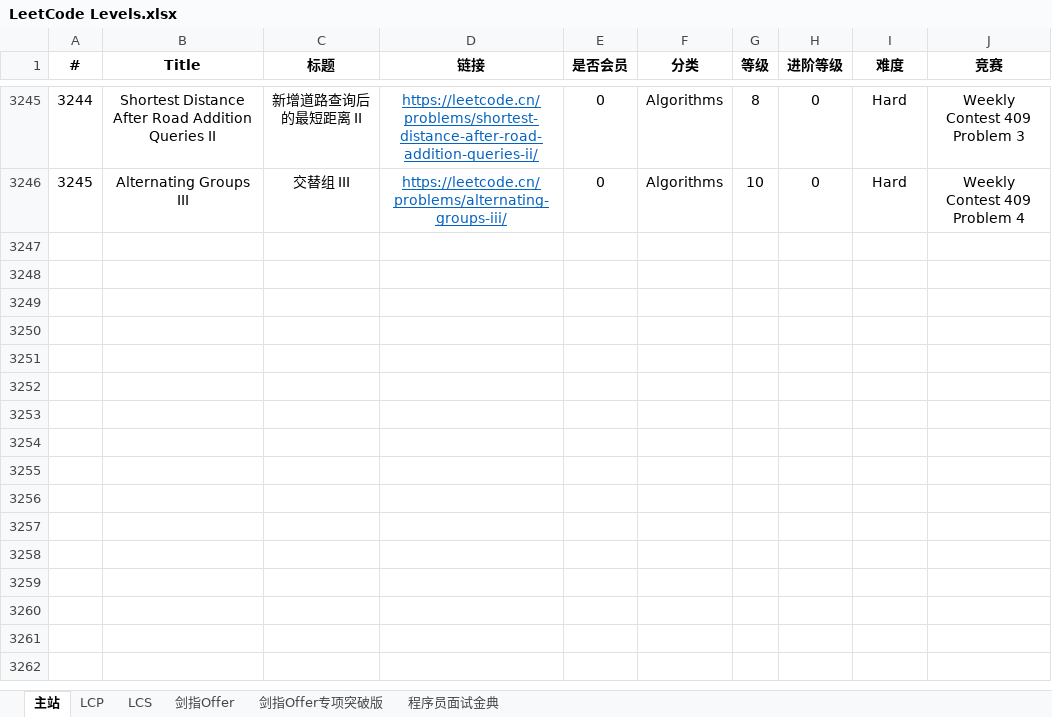
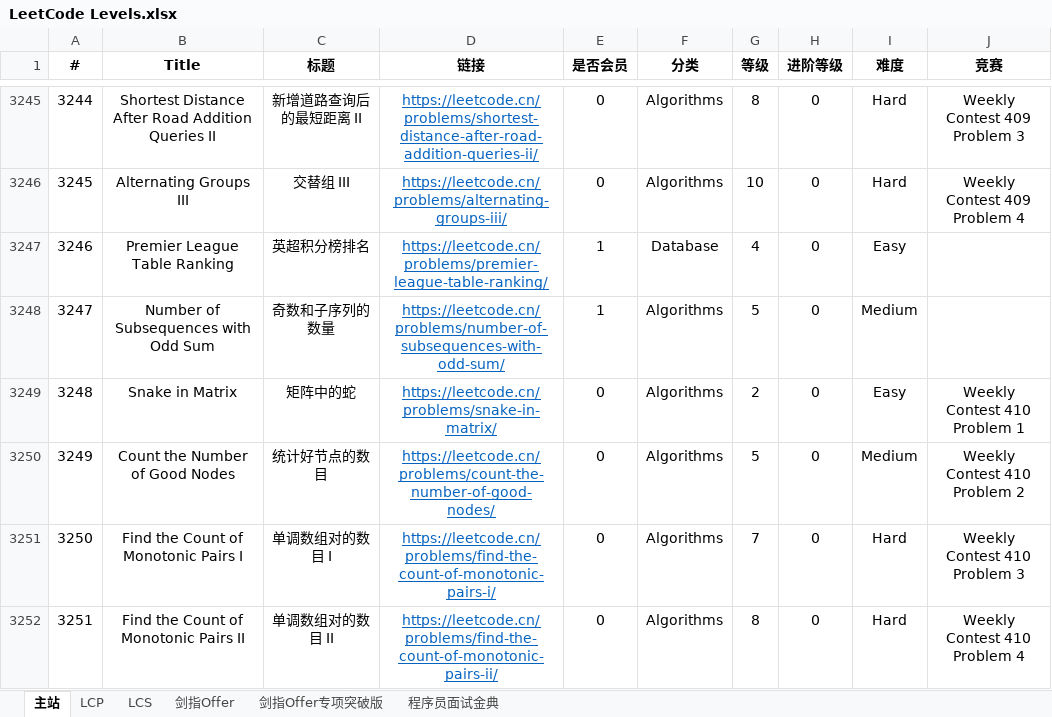
Before and after one commit to stormsunshine/LeetCode-Levels, an Excel workbook: LeetCode Levels.xlsx, sheet 主站, drawn as a sheet; only a part is shown, gaps mark what is left out; values as stored, in another font and other column widths than the file's, no borders; conditional formats not drawn; the diff names each change by its address in the sheet, - before the commit and + after, or states it on an @@ line.

Commit message:
Update levels

```diff
--- a/LeetCode Levels.xlsx (sheet 主站)
+++ b/LeetCode Levels.xlsx (sheet 主站)
+row 3247: 3246 | Premier League Table Ranking | 英超积分榜排名 | https://leetcode.cn/problems/premier-league-table-ranking/ | 1 | Database | 4 | 0 | Easy
+row 3248: 3247 | Number of Subsequences with Odd Sum | 奇数和子序列的数量 | https://leetcode.cn/problems/number-of-subsequences-with-odd-sum/ | 1 | Algorithms | 5 | 0 | Medium
+row 3249: 3248 | Snake in Matrix | 矩阵中的蛇 | https://leetcode.cn/problems/snake-in-matrix/ | 0 | Algorithms | 2 | 0 | Easy | Weekly Contest 410 Problem 1
+row 3250: 3249 | Count the Number of Good Nodes | 统计好节点的数目 | https://leetcode.cn/problems/count-the-number-of-good-nodes/ | 0 | Algorithms | 5 | 0 | Medium | Weekly Contest 410 Problem 2
+row 3251: 3250 | Find the Count of Monotonic Pairs I | 单调数组对的数目 I | https://leetcode.cn/problems/find-the-count-of-monotonic-pairs-i/ | 0 | Algorithms | 7 | 0 | Hard | Weekly Contest 410 Problem 3
+row 3252: 3251 | Find the Count of Monotonic Pairs II | 单调数组对的数目 II | https://leetcode.cn/problems/find-the-count-of-monotonic-pairs-ii/ | 0 | Algorithms | 8 | 0 | Hard | Weekly Contest 410 Problem 4
```
